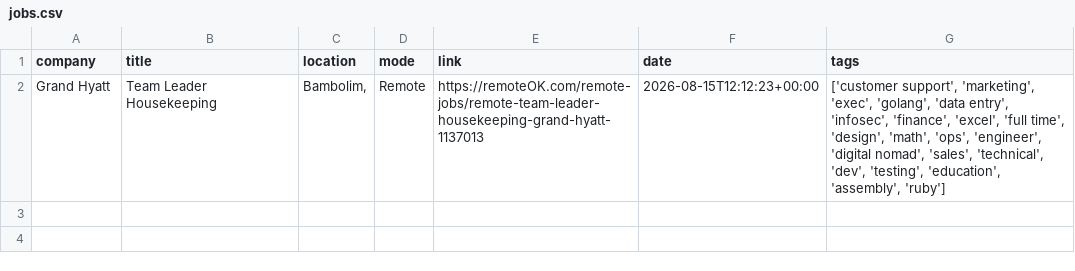
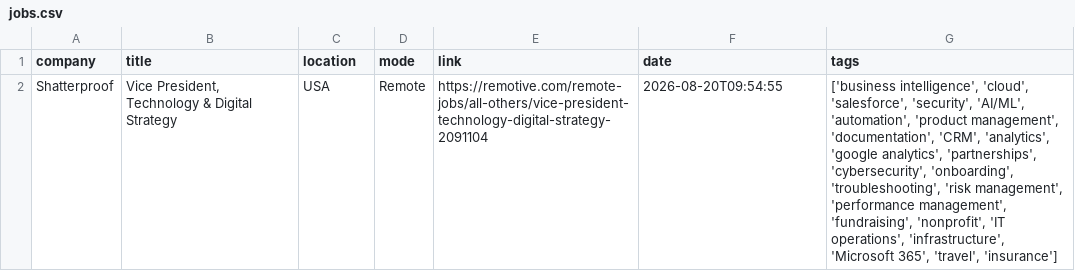
Before and after one commit to Risexai/bank-job-alert, a CSV file: data/jobs.csv, drawn as a sheet.

```diff
--- a/data/jobs.csv
+++ b/data/jobs.csv
@@ -1,2 +1,2 @@
 company,title,location,mode,link,date,tags
-Grand Hyatt,Team Leader Housekeeping,"Bambolim, ",Remote,https://remoteOK.com/remote-jobs/remote-team-leader-housekeeping-grand-hyatt-1137013,2026-08-15T12:12:23+00:00,"['customer support', 'marketing', 'exec', 'golang', 'data entry', 'infosec', 'finance', 'excel', 'full time', 'design', 'math', 'ops', 'engineer', 'digital nomad', 'sales', 'technical', 'dev', 'testing', 'education', 'assembly', 'ruby']"
+Shatterproof,"Vice President, Technology & Digital Strategy",USA,Remote,https://remotive.com/remote-jobs/all-others/vice-president-technology-digital-strategy-2091104,2026-08-20T09:54:55,"['business intelligence', 'cloud', 'salesforce', 'security', 'AI/ML', 'automation', 'product management', 'documentation', 'CRM', 'analytics', 'google analytics', 'partnerships', 'cybersecurity', 'onboarding', 'troubleshooting', 'risk management', 'performance management', 'fundraising', 'nonprofit', 'IT operations', 'infrastructure', 'Microsoft 365', 'travel', 'insurance']"
```
Also changed, not shown: 1 other file.
